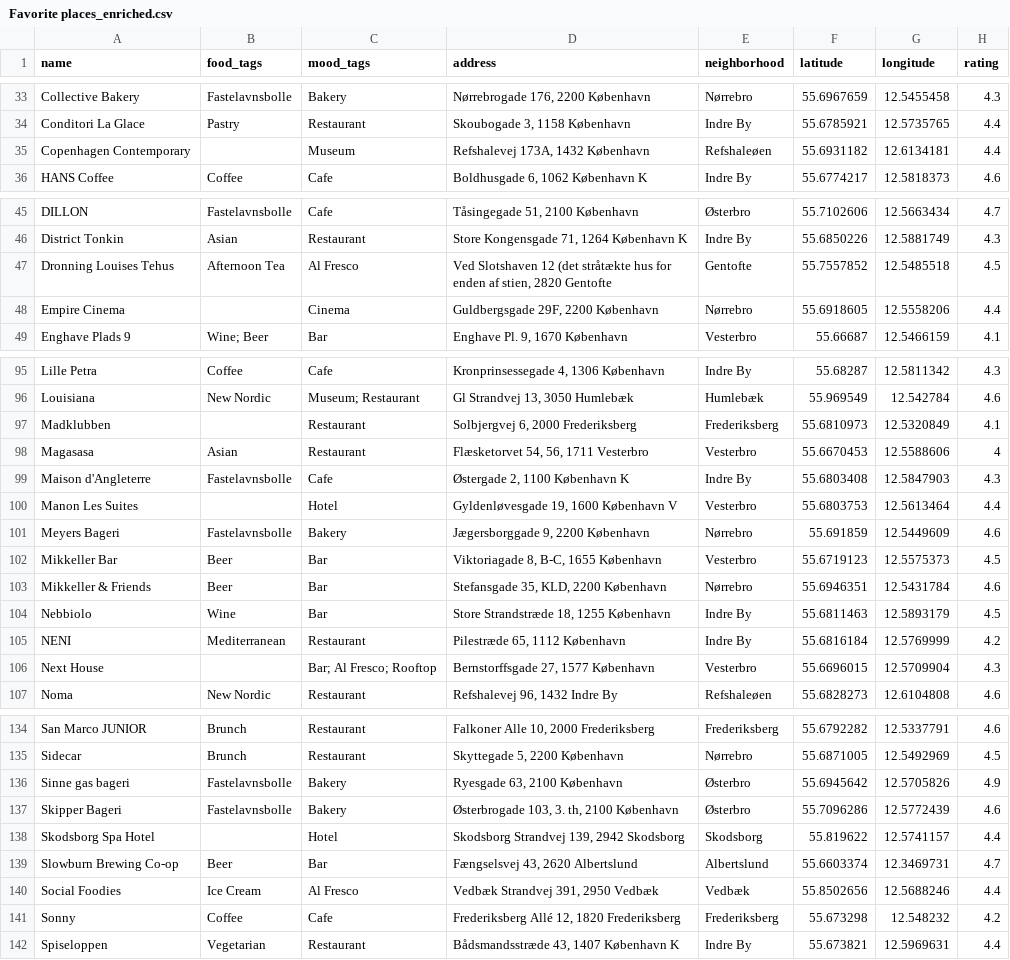
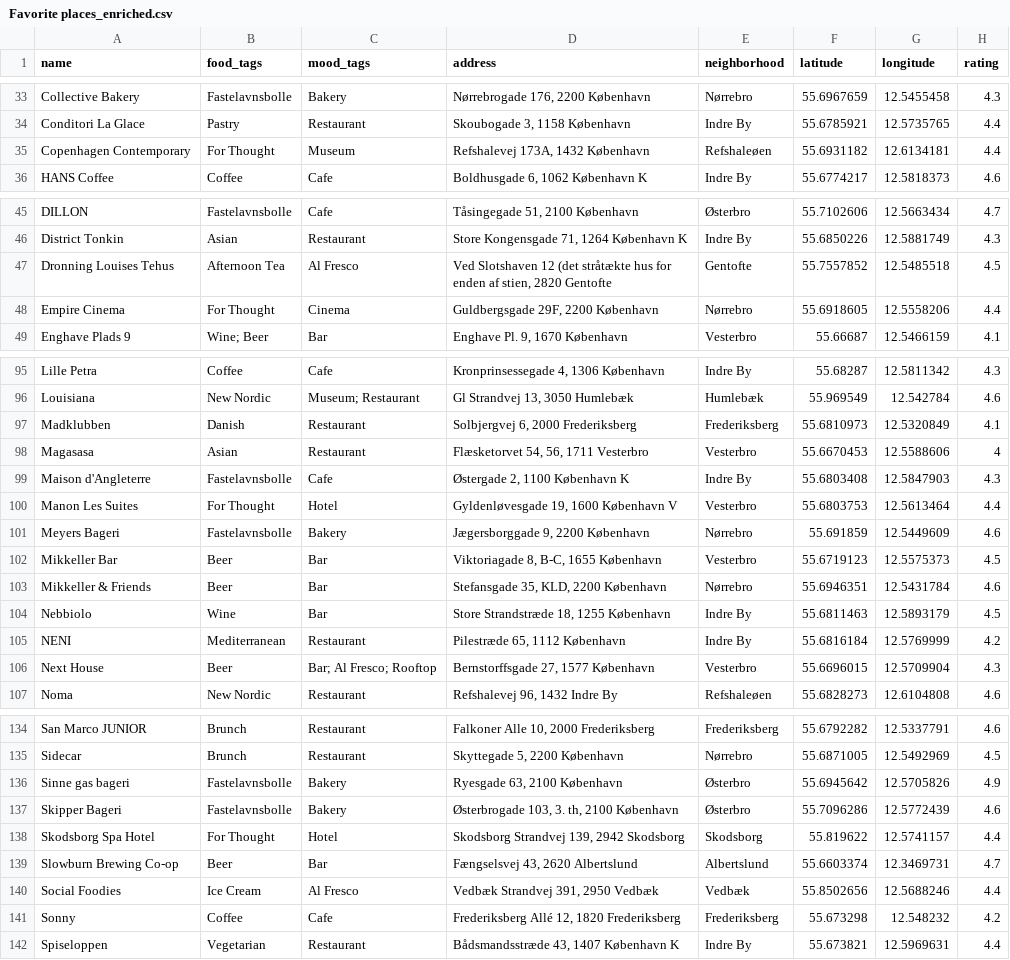
Before and after one commit to Hannazzzzz/cph-food-files-v0.1, a CSV file: Favorite places_enriched.csv, drawn as a sheet; only a part is shown, gaps mark what is left out; the diff covers the shown part only; the diff names each change by its address in the sheet, - before the commit and + after, or states it on an @@ line.

Commit message:
Food For Thought

```diff
--- a/Favorite places_enriched.csv
+++ b/Favorite places_enriched.csv
-B35 (food_tags): (empty)
+B35 (food_tags): For Thought
-B48 (food_tags): (empty)
+B48 (food_tags): For Thought
-B97 (food_tags): (empty)
+B97 (food_tags): Danish
-B100 (food_tags): (empty)
+B100 (food_tags): For Thought
-B106 (food_tags): (empty)
+B106 (food_tags): Beer
-B138 (food_tags): (empty)
+B138 (food_tags): For Thought
```
Also changed, not shown: 1 removed row and 2 edited cells elsewhere in this file.
